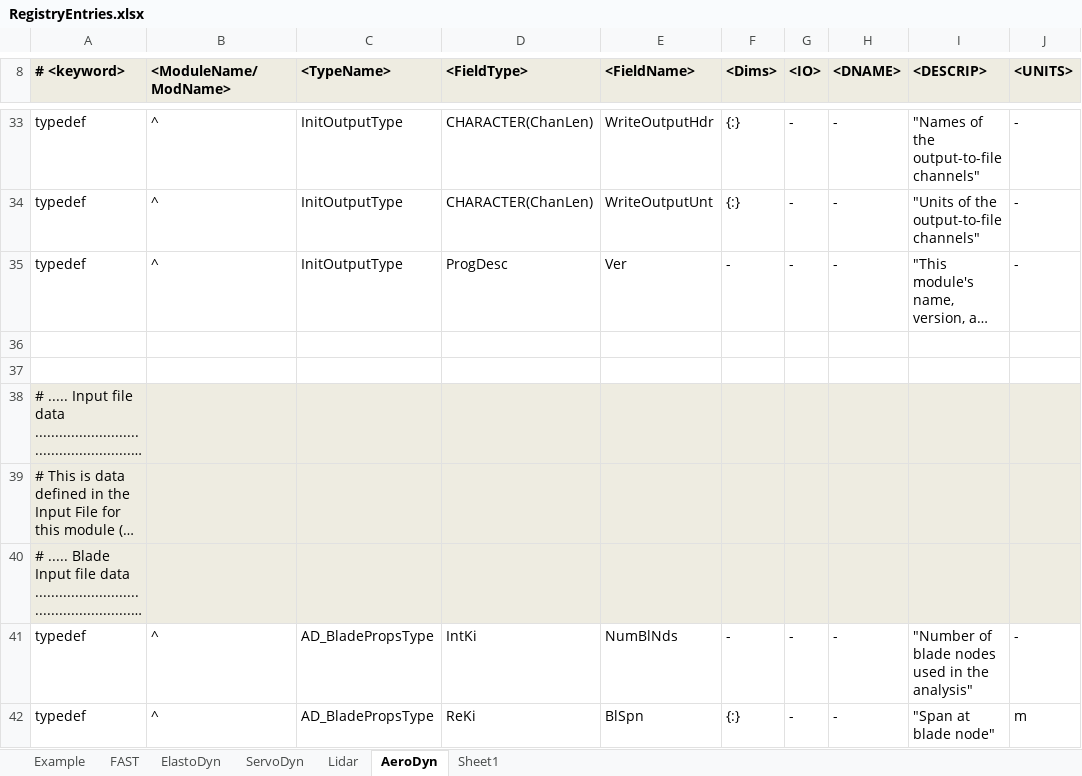
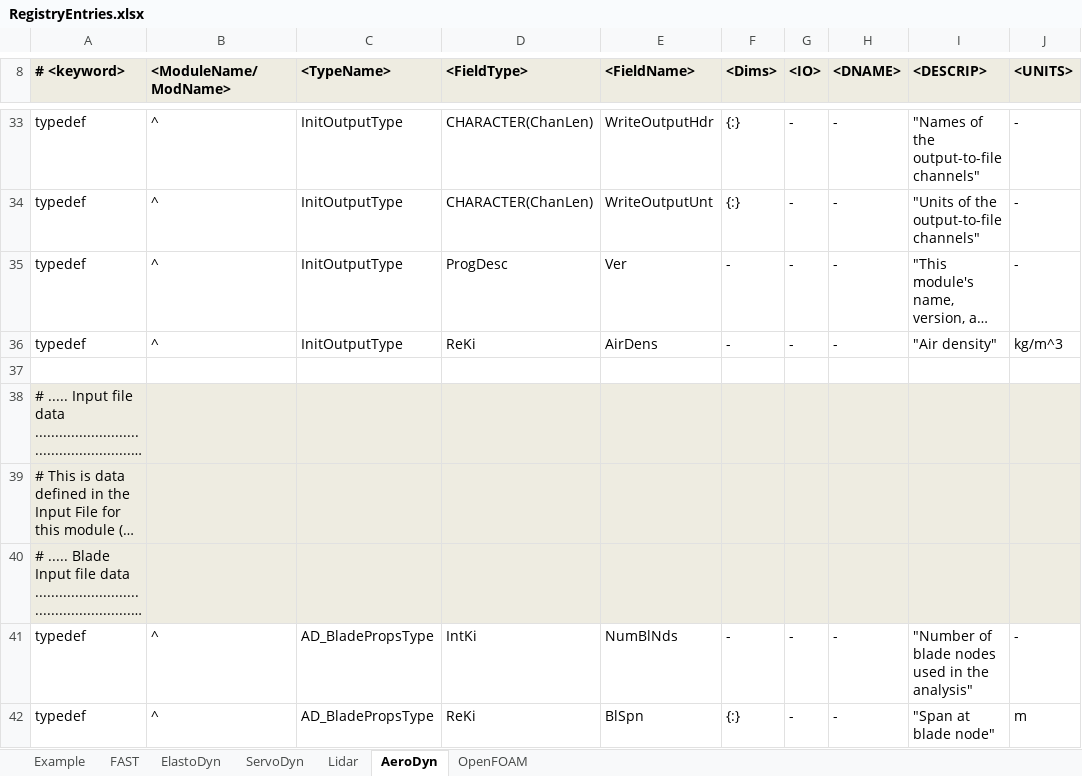
Before and after one commit to old-NWTC/FAST, an Excel workbook: Source/RegistryEntries.xlsx, sheet AeroDyn, drawn as a sheet; only a part is shown, gaps mark what is left out; long unchanged cells end in …; values as stored, in another font and other column widths than the file's, no borders; conditional formats not drawn; the diff names each change by its address in the sheet, - before the commit and + after, or states it on an @@ line.

```diff
--- a/Source/RegistryEntries.xlsx (sheet AeroDyn)
+++ b/Source/RegistryEntries.xlsx (sheet AeroDyn)
-sheet tab: Sheet1
+sheet tab: OpenFOAM
-row 36: (empty)
+row 36: typedef | ^ | InitOutputType | ReKi | AirDens | - | - | - | "Air density" | kg/m^3
```
Also changed, not shown: sheet OpenFOAM, sheet FAST, 41 other files.
